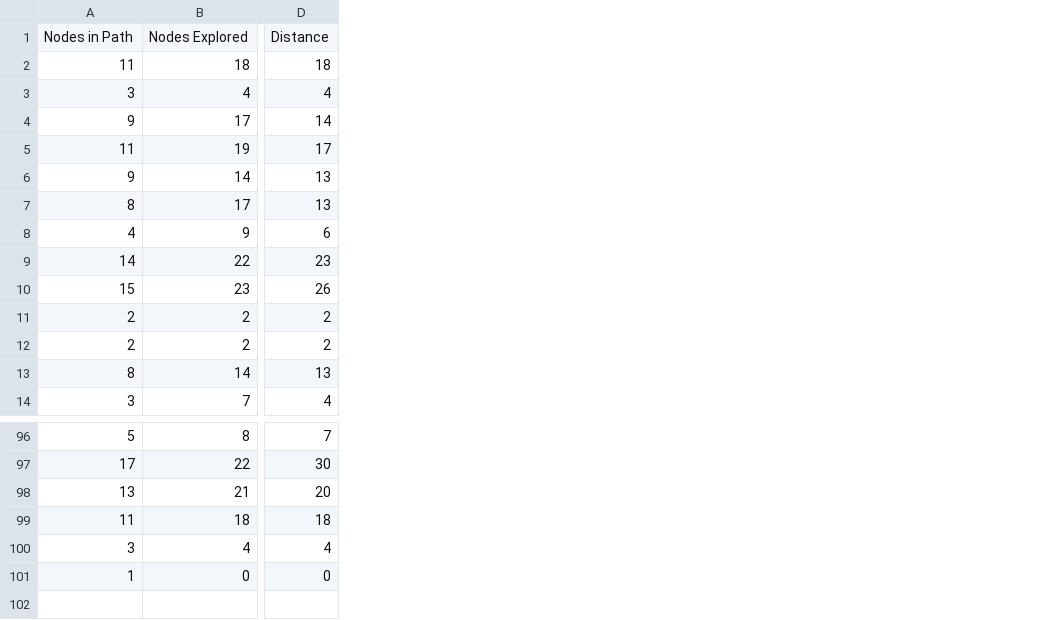
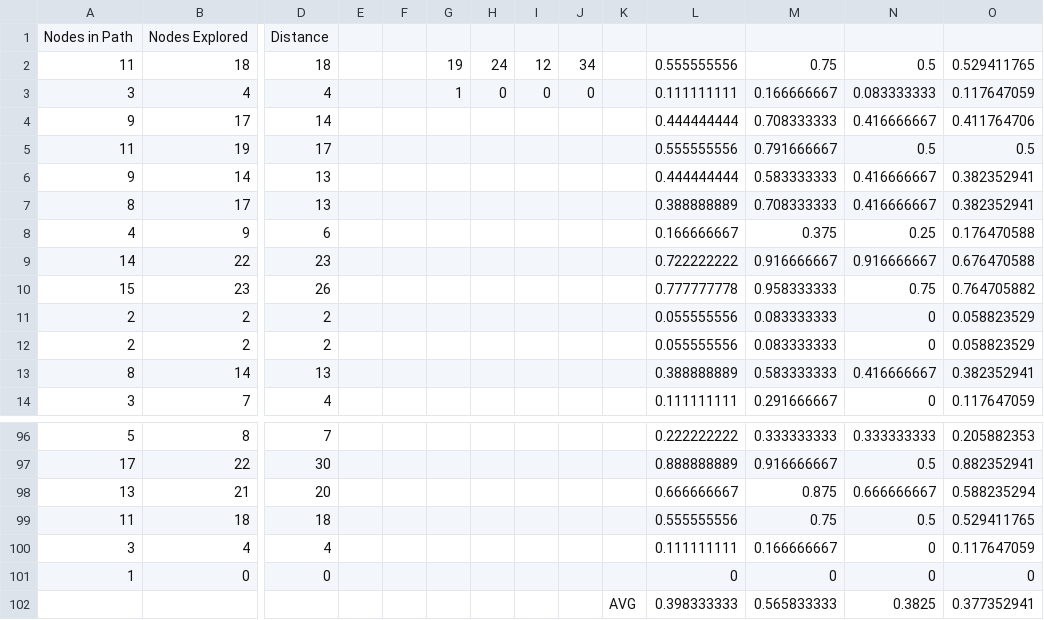
Before and after one commit to 1genericusername/CSE4345FALL2018, a CSV file: Desktop/QT Files/build-Lab2-Desktop_Qt_5_10_1_MinGW_32bit-Release/DestinationToSource(DFSR)(L).csv, drawn as a sheet; only a part is shown, gaps mark what is left out; rows hold the shown columns only; the diff names each change by its address in the sheet, - before the commit and + after, or states it on an @@ line.

```diff
--- a/Desktop/QT Files/build-Lab2-Desktop_Qt_5_10_1_MinGW_32bit-Release/DestinationToSource(DFSR)(L).csv
+++ b/Desktop/QT Files/build-Lab2-Desktop_Qt_5_10_1_MinGW_32bit-Release/DestinationToSource(DFSR)(L).csv
+column E, empty
+column F, empty
+column G, rows 2-3: 19 | 1
+column H, rows 2-3: 24 | 0
+column I, rows 2-3: 12 | 0
+column J, rows 2-3: 34 | 0
+column K, empty
+column L, rows 2-14: 0.555555556 | 0.111111111 | 0.444444444 | 0.555555556 | 0.444444444 | 0.388888889 | 0.166666667 | 0.722222222 | 0.777777778 | 0.055555556 | 0.055555556 | 0.388888889 | 0.111111111; rows 96-101: 0.222222222 | 0.888888889 | 0.666666667 | 0.555555556 | 0.111111111 | 0
+column M, rows 2-14: 0.75 | 0.166666667 | 0.708333333 | 0.791666667 | 0.583333333 | 0.708333333 | 0.375 | 0.916666667 | 0.958333333 | 0.083333333 | 0.083333333 | 0.583333333 | 0.291666667; rows 96-101: 0.333333333 | 0.916666667 | 0.875 | 0.75 | 0.166666667 | 0
+column N, rows 2-14: 0.5 | 0.083333333 | 0.416666667 | 0.5 | 0.416666667 | 0.416666667 | 0.25 | 0.916666667 | 0.75 | 0 | 0 | 0.416666667 | 0; rows 96-101: 0.333333333 | 0.5 | 0.666666667 | 0.5 | 0 | 0
+column O, rows 2-14: 0.529411765 | 0.117647059 | 0.411764706 | 0.5 | 0.382352941 | 0.382352941 | 0.176470588 | 0.676470588 | 0.764705882 | 0.058823529 | 0.058823529 | 0.382352941 | 0.117647059; rows 96-101: 0.205882353 | 0.882352941 | 0.588235294 | 0.529411765 | 0.117647059 | 0
+row 102:  |  |  |  |  |  |  |  |  | AVG | 0.398333333 | 0.565833333 | 0.3825 | 0.377352941
```
Also changed, not shown: Desktop/QT Files/build-Lab2-Desktop_Qt_5_10_1_MinGW_32bit-Release/DestinationToSource(BFSR)(L).csv, Desktop/QT Files/build-Lab2-Desktop_Qt_5_10_1_MinGW_32bit-Release/DestinationToSource(DFSR)(Matrix).csv, 24 other files.
